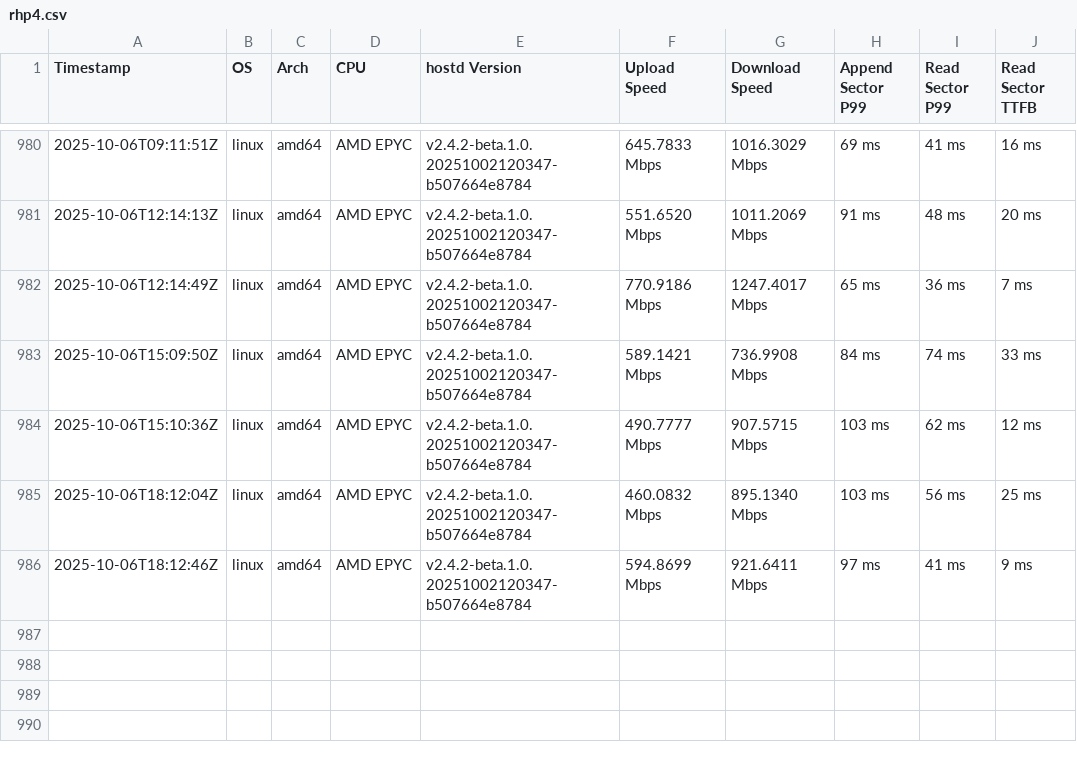
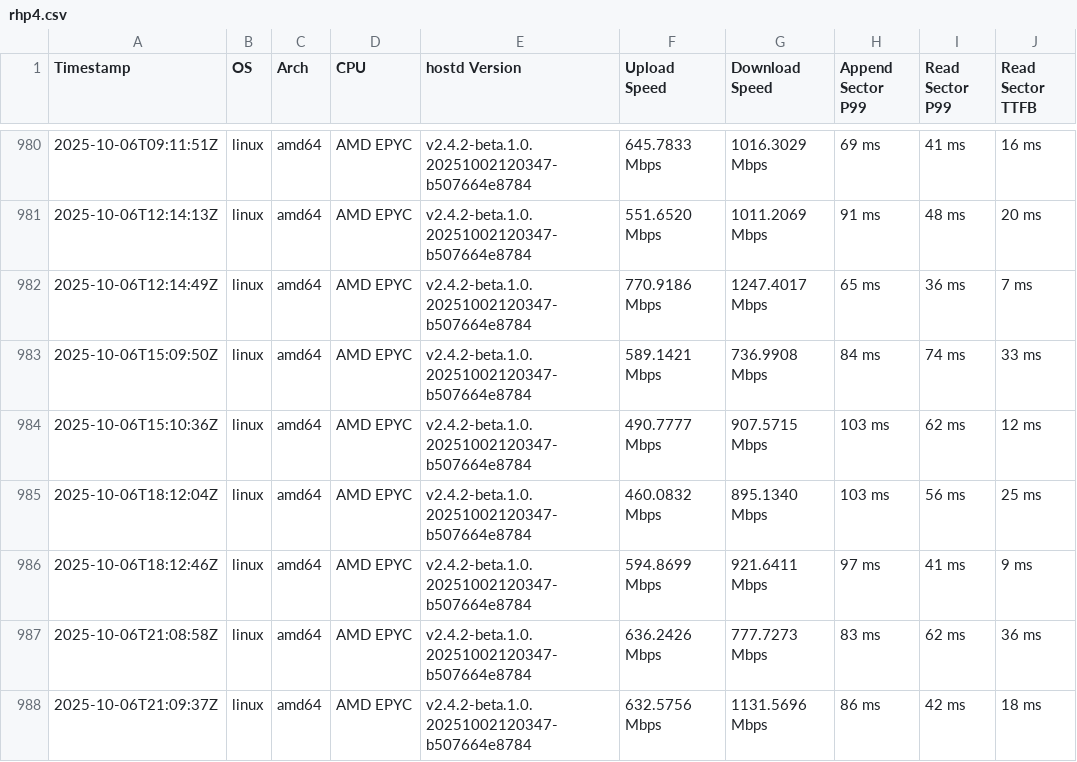
Before and after one commit to SiaFoundation/benchmark, a CSV file: results/rhp4.csv, drawn as a sheet; only a part is shown, gaps mark what is left out.

```diff
--- a/results/rhp4.csv
+++ b/results/rhp4.csv
@@ -986 +986,3 @@ Timestamp,OS,Arch,CPU,hostd Version,Upload Speed,Download Speed,Append Sector P9
 2025-10-06T18:12:46Z,linux,amd64,AMD EPYC,v2.4.2-beta.1.0.20251002120347-b507664e8784,594.8699 Mbps,921.6411 Mbps,97 ms,41 ms,9 ms
+2025-10-06T21:08:58Z,linux,amd64,AMD EPYC,v2.4.2-beta.1.0.20251002120347-b507664e8784,636.2426 Mbps,777.7273 Mbps,83 ms,62 ms,36 ms
+2025-10-06T21:09:37Z,linux,amd64,AMD EPYC,v2.4.2-beta.1.0.20251002120347-b507664e8784,632.5756 Mbps,1131.5696 Mbps,86 ms,42 ms,18 ms
```
Also changed, not shown: results/e2e.csv, results/rhp4.quic.csv.
